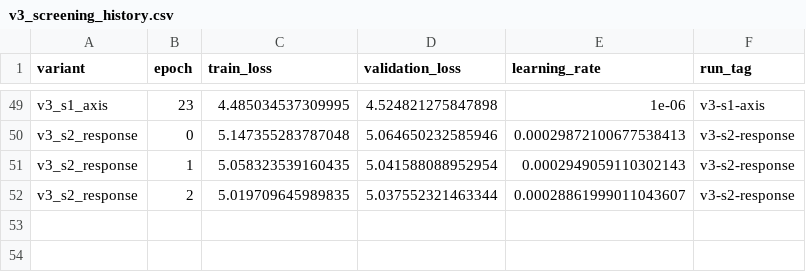
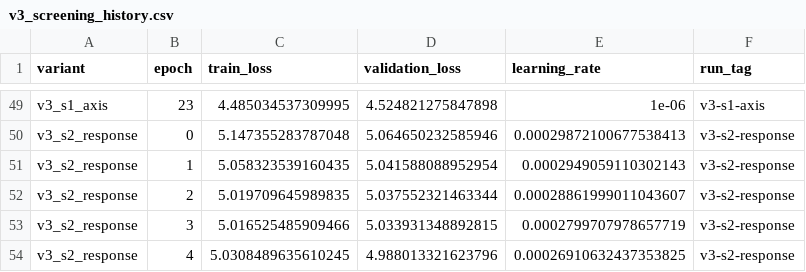
Before and after one commit to JulianAttemptsCoding/Fast-MC-CBSC, a CSV file: exhibition/data/v3_screening_history.csv, drawn as a sheet; only a part is shown, gaps mark what is left out; the diff names each change by its address in the sheet, - before the commit and + after, or states it on an @@ line.

```diff
--- a/exhibition/data/v3_screening_history.csv
+++ b/exhibition/data/v3_screening_history.csv
+row 53: v3_s2_response | 3 | 5.016525485909466 | 5.033931348892815 | 0.0002799707978657719 | v3-s2-response
+row 54: v3_s2_response | 4 | 5.0308489635610245 | 4.988013321623796 | 0.00026910632437353825 | v3-s2-response
```
Also changed, not shown: exhibition/data/v3_screening/v3-s2-response/history.csv, 22 other files.
